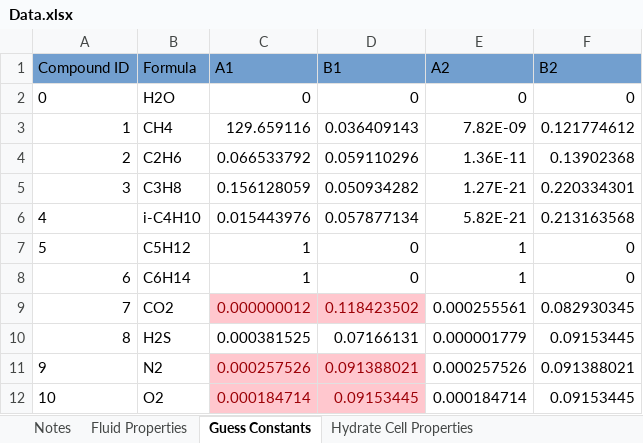
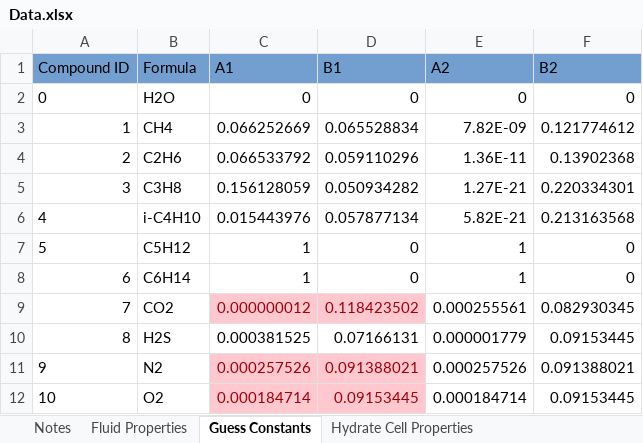
Before and after one commit to karstenkunneman/P2F-HydrateCalc, an Excel workbook: Data.xlsx, sheet Guess Constants, drawn as a sheet; values as stored, in another font and other column widths than the file's, no borders; the diff names each change by its address in the sheet, - before the commit and + after, or states it on an @@ line.

```diff
--- a/Data.xlsx (sheet Guess Constants)
+++ b/Data.xlsx (sheet Guess Constants)
-C3 (A1): 129.659116
+C3 (A1): 0.066252669
-D3 (B1): 0.036409143
+D3 (B1): 0.065528834
```
Also changed, not shown: 5 other files.
